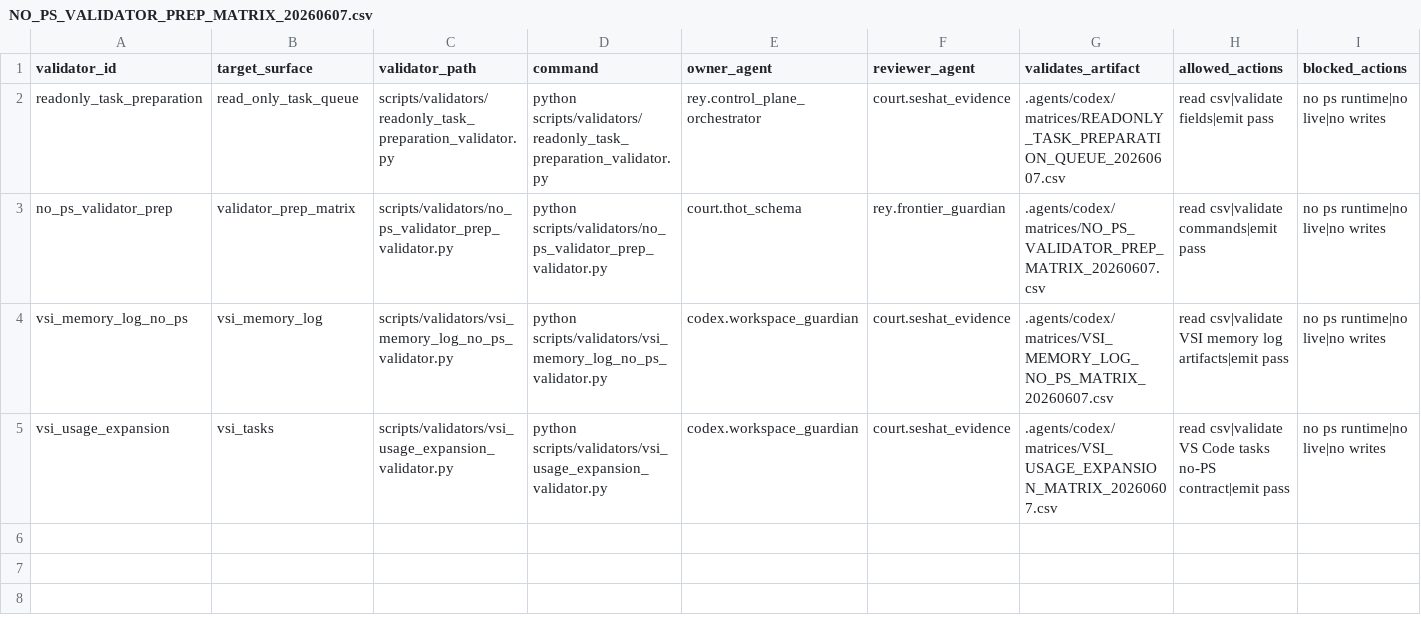
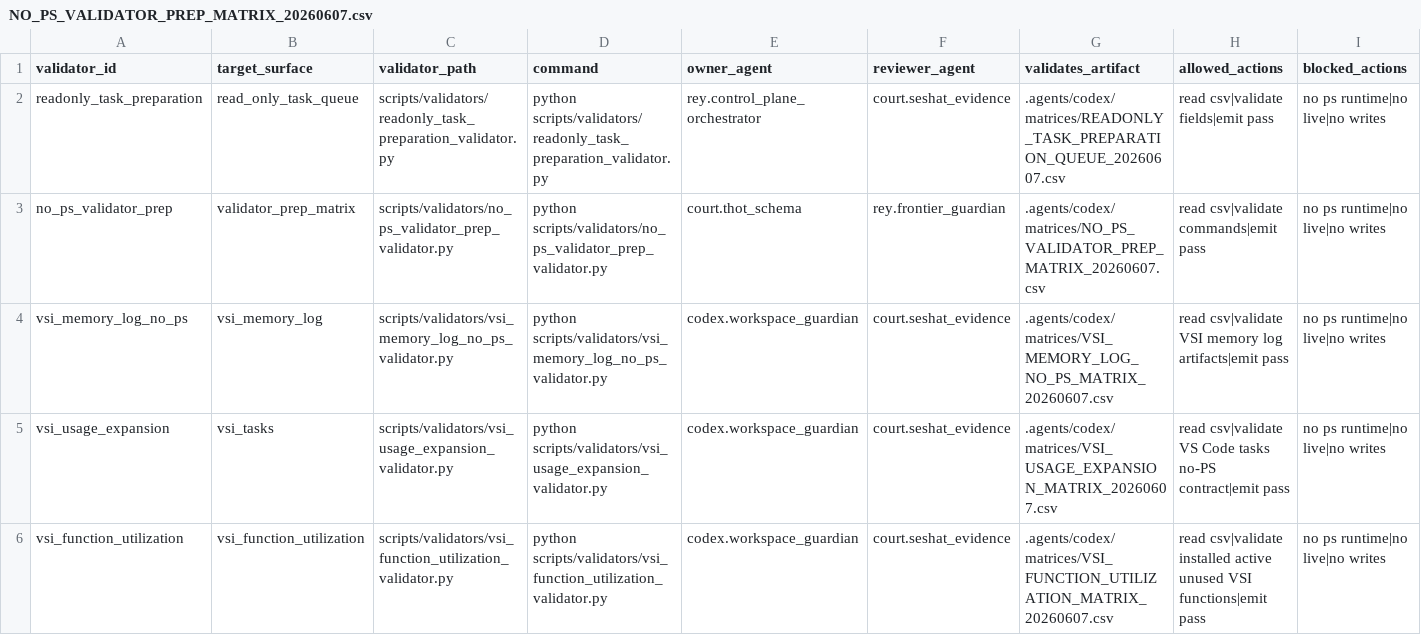
Before and after one commit to universo-rey/cabina-universal-d, a CSV file: .agents/codex/matrices/NO_PS_VALIDATOR_PREP_MATRIX_20260607.csv, drawn as a sheet; only a part is shown; rows hold the shown columns only; the diff names each change by its address in the sheet, - before the commit and + after, or states it on an @@ line.

```diff
--- a/.agents/codex/matrices/NO_PS_VALIDATOR_PREP_MATRIX_20260607.csv
+++ b/.agents/codex/matrices/NO_PS_VALIDATOR_PREP_MATRIX_20260607.csv
+row 6: vsi_function_utilization | vsi_function_utilization | scripts/validators/vsi_function_utilization_validator.py | python scripts/validators/vsi_function_utilization_validator.py | codex.workspace_guardian | court.seshat_evidence | .agents/codex/matrices/VSI_FUNCTION_UTILIZATION_MATRIX_20260607.csv | read csv|validate installed active unused VSI functions|emit pass | no ps runtime|no live|no writes
```
Also changed, not shown: .agents/codex/matrices/MATRIX_INDEX.csv, .agents/codex/matrices/VSCODE_INSIDERS_AGENT_TASK_QUEUE_20260606.csv, 9 other files.
